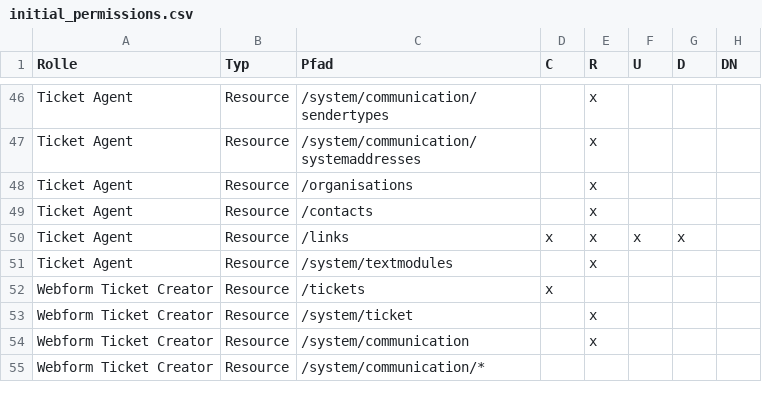
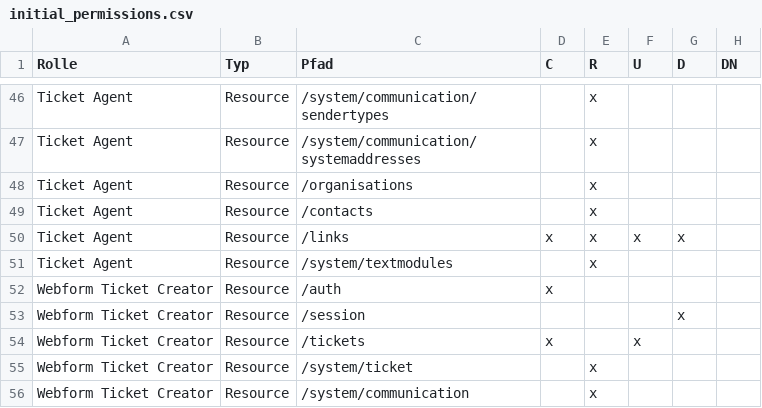
Before and after one commit to kix-service-software/kix-backend, a CSV file: var/packagesetup/initial_permissions.csv, drawn as a sheet; only a part is shown, gaps mark what is left out; the shorter side is filled out with more unchanged rows.

Commit message:
KIX2018-5587: added some needed permissions to role "Webform Ticket Creator"

```diff
--- a/var/packagesetup/initial_permissions.csv
+++ b/var/packagesetup/initial_permissions.csv
@@ -51,3 +51,5 @@
 "Ticket Agent";"Resource";"/system/textmodules";;"x";;;
-"Webform Ticket Creator";"Resource";"/tickets";"x";;;;
+"Webform Ticket Creator";"Resource";"/auth";"x";;;;
+"Webform Ticket Creator";"Resource";"/session";;;;"x";
+"Webform Ticket Creator";"Resource";"/tickets";"x";;"x";;
 "Webform Ticket Creator";"Resource";"/system/ticket";;"x";;;
```
Also changed, not shown: 3 other files.
